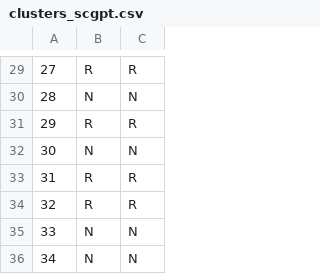
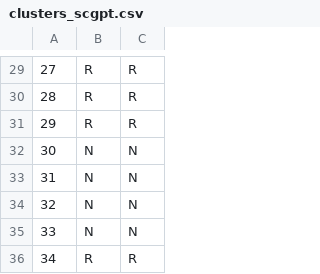
Before and after one commit to evzhng/LMP1210_2024, a CSV file: data/clusters_scgpt.csv, drawn as a sheet; only a part is shown, gaps mark what is left out; the diff covers the shown part only.

```diff
--- a/data/clusters_scgpt.csv
+++ b/data/clusters_scgpt.csv
@@ -29,8 +29,8 @@
 27,R,R
-28,N,N
+28,R,R
 29,R,R
 30,N,N
-31,R,R
-32,R,R
+31,N,N
+32,N,N
 33,N,N
-34,N,N
+34,R,R
```
Also changed, not shown: 28 edited cells elsewhere in this file.
